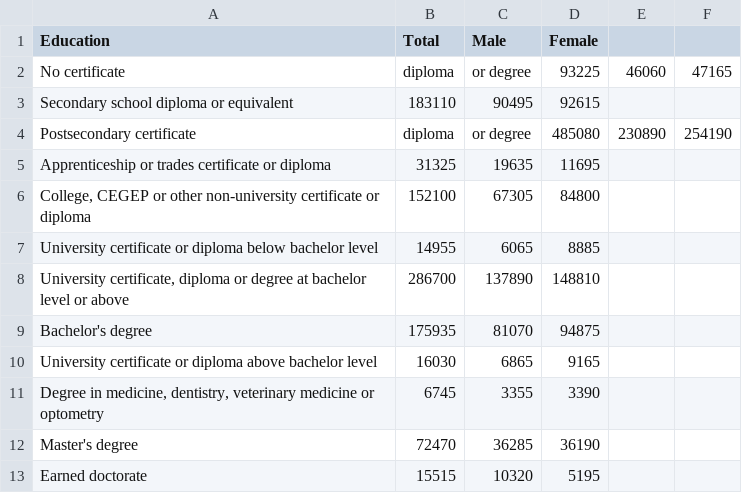
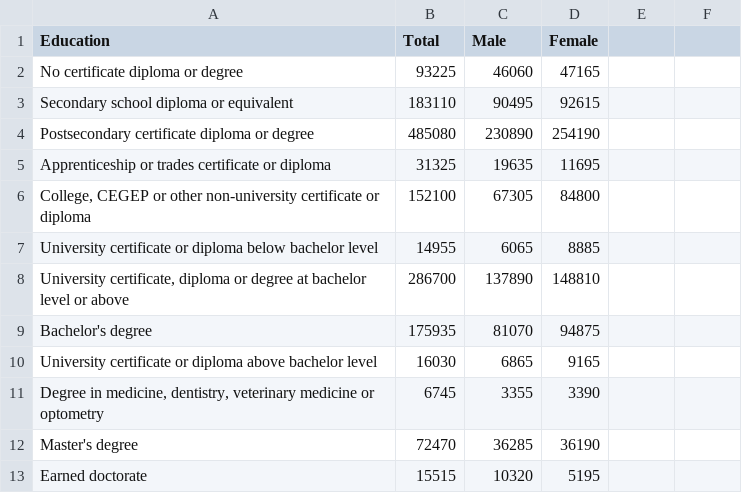
Before and after one commit to AzesRD/DataViz, a CSV file: Census_data_A.csv, drawn as a sheet.

Commit message:
Update Census_data_A.csv

```diff
--- a/Census_data_A.csv
+++ b/Census_data_A.csv
@@ -1,5 +1,5 @@
 Education,Total,Male,Female
-No certificate, diploma, or degree,93225,46060,47165
+No certificate diploma or degree,93225,46060,47165
 Secondary school diploma or equivalent,183110,90495,92615
-Postsecondary certificate, diploma, or degree,485080,230890,254190
+Postsecondary certificate diploma or degree,485080,230890,254190
 Apprenticeship or trades certificate or diploma,31325,19635,11695
```
